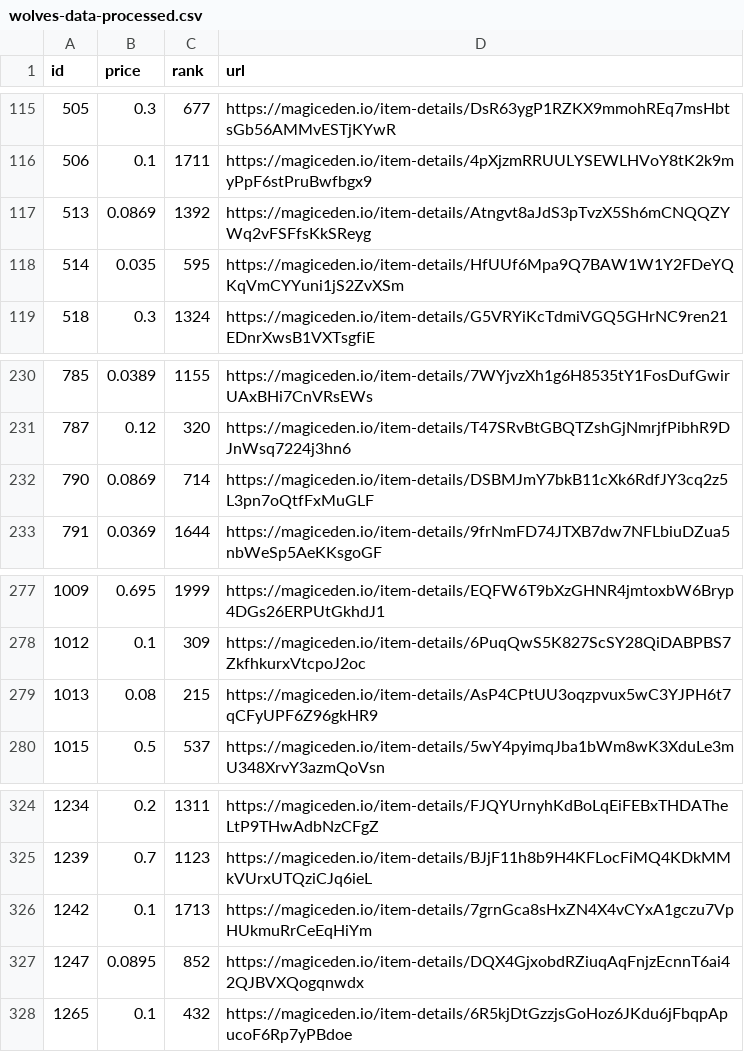
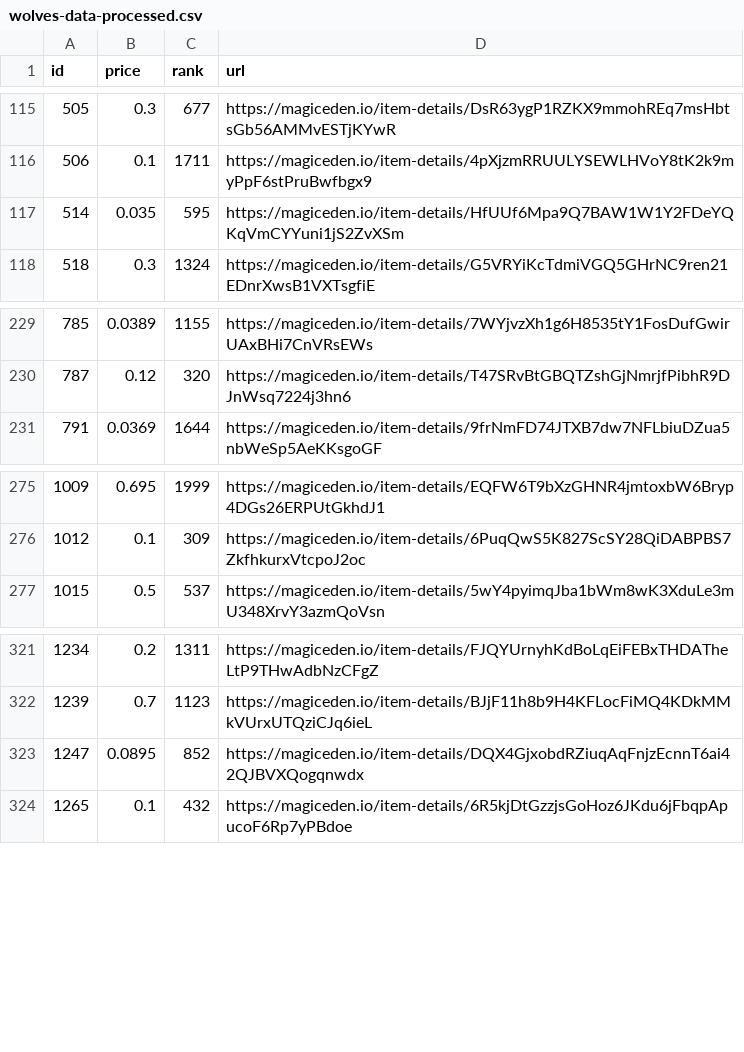
Before and after one commit to braposo/magiceden-wolves-monitor, a CSV file: wolves-data-processed.csv, drawn as a sheet; only a part is shown, gaps mark what is left out.

Commit message:
Flat: latest data (2021-11-21T23:38:24.561Z) {   "date": "2021-11-21T23:38:24.561Z",   "files": [     {       "name": "wolves-data-processed.csv",       "deltaBytes": -379,       "source": "https://api-mainnet.magiceden.io/rpc/getListedNFTsByQuery?q=%7B%22%24match%22%3A%7B%22collectionSymbol%22%3A%22wolves_of_sol_street%22%7D%2C%22%24sort%22%3A%7B%22takerAmount%22%3A1%2C%22createdAt%22%3A-1%7D%7D"     },     {       "name": "wolves-data.json",       "deltaBytes": -31422,       "source": "https://api-mainnet.magiceden.io/rpc/getListedNFTsByQuery?q=%7B%22%24match%22%3A%7B%22collectionSymbol%22%3A%22wolves_of_sol_street%22%7D%2C%22%24sort%22%3A%7B%22takerAmount%22%3A1%2C%22createdAt%22%3A-1%7D%7D"     }   ] }

```diff
--- a/wolves-data-processed.csv
+++ b/wolves-data-processed.csv
@@ -116,3 +116,2 @@ id,price,rank,url
 506,0.1,1711,https://magiceden.io/item-details/4pXjzmRRUULYSEWLHVoY8tK2k9myPpF6stPruBwfbgx9
-513,0.0869,1392,https://magiceden.io/item-details/Atngvt8aJdS3pTvzX5Sh6mCNQQZYWq2vFSFfsKkSReyg
 514,0.035,595,https://magiceden.io/item-details/HfUUf6Mpa9Q7BAW1W1Y2FDeYQKqVmCYYuni1jS2ZvXSm
@@ -231,3 +230,2 @@ id,price,rank,url
 787,0.12,320,https://magiceden.io/item-details/T47SRvBtGBQTZshGjNmrjfPibhR9DJnWsq7224j3hn6
-790,0.0869,714,https://magiceden.io/item-details/DSBMJmY7bkB11cXk6RdfJY3cq2z5L3pn7oQtfFxMuGLF
 791,0.0369,1644,https://magiceden.io/item-details/9frNmFD74JTXB7dw7NFLbiuDZua5nbWeSp5AeKKsgoGF
@@ -278,3 +276,2 @@ id,price,rank,url
 1012,0.1,309,https://magiceden.io/item-details/6PuqQwS5K827ScSY28QiDABPBS7ZkfhkurxVtcpoJ2oc
-1013,0.08,215,https://magiceden.io/item-details/AsP4CPtUU3oqzpvux5wC3YJPH6t7qCFyUPF6Z96gkHR9
 1015,0.5,537,https://magiceden.io/item-details/5wY4pyimqJba1bWm8wK3XduLe3mU348XrvY3azmQoVsn
@@ -325,3 +322,2 @@ id,price,rank,url
 1239,0.7,1123,https://magiceden.io/item-details/BJjF11h8b9H4KFLocFiMQ4KDkMMkVUrxUTQziCJq6ieL
-1242,0.1,1713,https://magiceden.io/item-details/7grnGca8sHxZN4X4vCYxA1gczu7VpHUkmuRrCeEqHiYm
 1247,0.0895,852,https://magiceden.io/item-details/DQX4GjxobdRZiuqAqFnjzEcnnT6ai42QJBVXQogqnwdx
```
Also changed, not shown: 1 other file.
